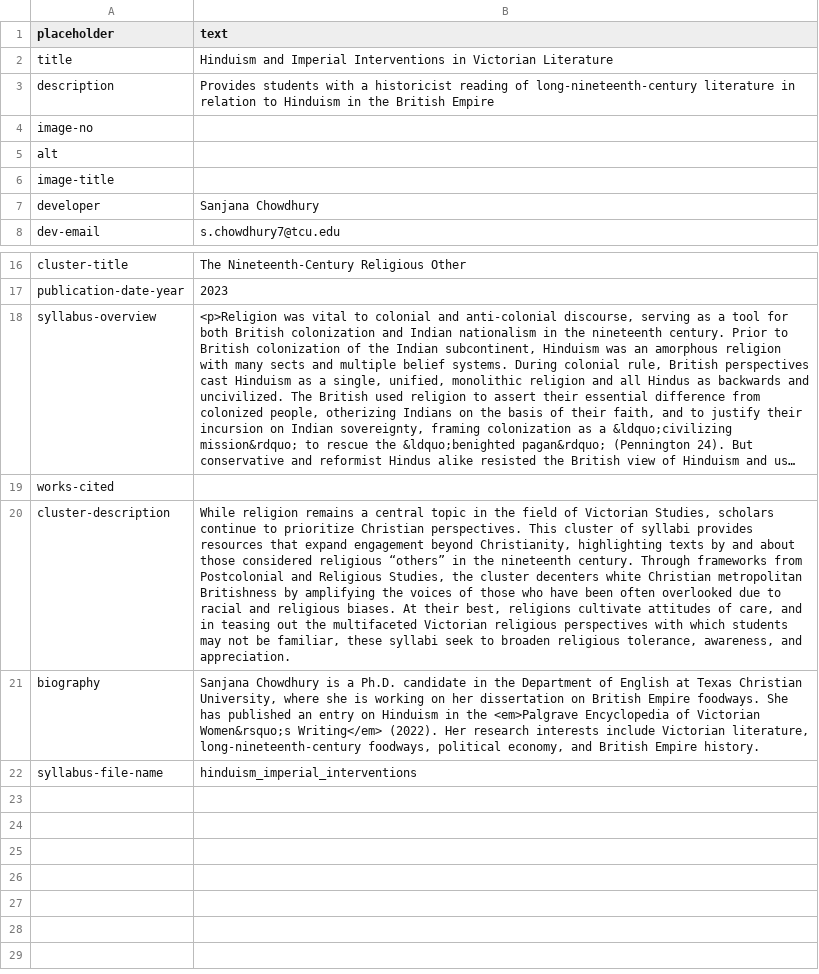
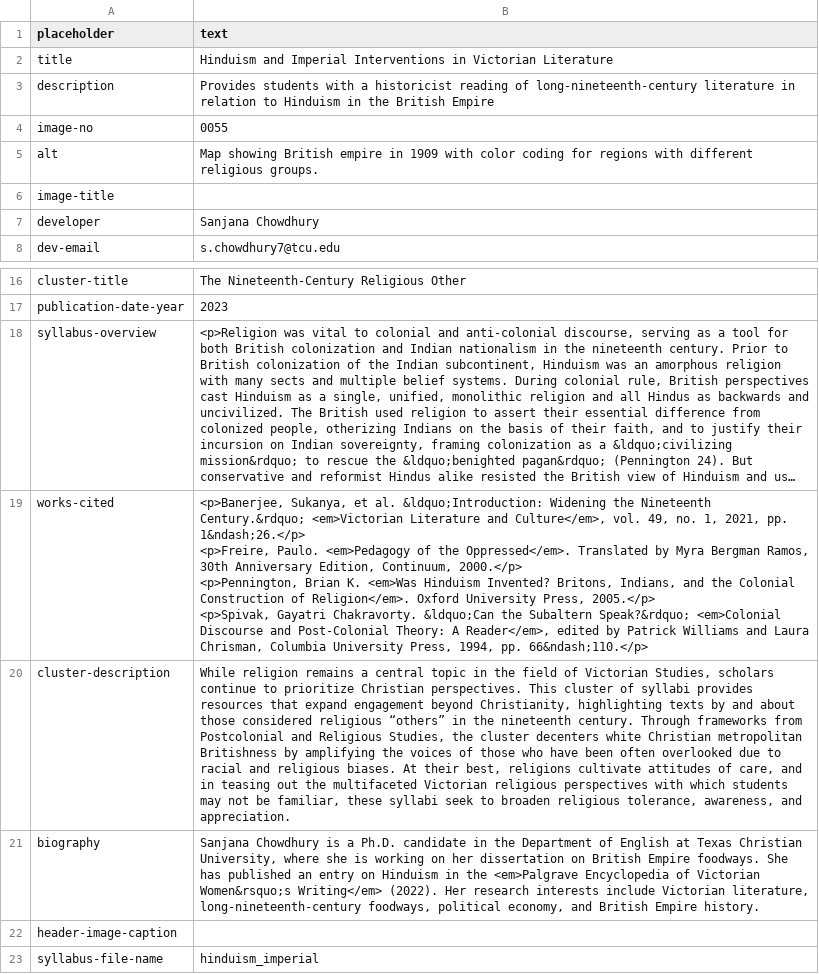
Before and after one commit to undiscipliningvc/undiscipliningvc, a CSV file: 0_dev/python-files/1_syllabus-spreadsheet-1.csv, drawn as a sheet; only a part is shown, gaps mark what is left out; long unchanged cells end in …; addresses are those after the commit; ↵ is a line break in a cell; the diff names each change by its address in the sheet, - before the commit and + after, or states it on an @@ line.

```diff
--- a/0_dev/python-files/1_syllabus-spreadsheet-1.csv
+++ b/0_dev/python-files/1_syllabus-spreadsheet-1.csv
-B4 (text): (empty)
+B4 (text): 0055
-B5 (text): (empty)
+B5 (text): Map showing British empire in 1909 with color coding for regions with different religious groups.
-B19 (text): (empty)
+B19 (text): <p>Banerjee, Sukanya, et al. &ldquo;Introduction: Widening the Nineteenth Century.&rdquo; <em>Victorian Literature and Culture</em>, vol. 49, no. 1, 2021, pp. 1&ndash;26.</p> ↵ <p>Freire, Paulo. <em>Pedagogy of the Oppressed</em>. Translated by Myra Bergman Ramos, 30th Anniversary Edition, Continuum, 2000.</p> ↵ <p>Pennington, Brian K. <em>Was Hinduism Invented? Britons, Indians, and the Colonial Construction of Religion</em>. Oxford University Press, 2005.</p> ↵ <p>Spivak, Gayatri Chakravorty. &ldquo;Can the Subaltern Speak?&rdquo; <em>Colonial Discourse and Post-Colonial Theory: A Reader</em>, edited by Patrick Williams and Laura Chrisman, Columbia University Press, 1994, pp. 66&ndash;110.</p>
+row 22: header-image-caption
-B23 (text): hinduism_imperial_interventions
+B23 (text): hinduism_imperial
```
Also changed, not shown: 0_dev/python-files/1_syllabus-spreadsheet-2.csv, 0_dev/python-files/1_syllabus-spreadsheet-3.csv, 3 other files.
